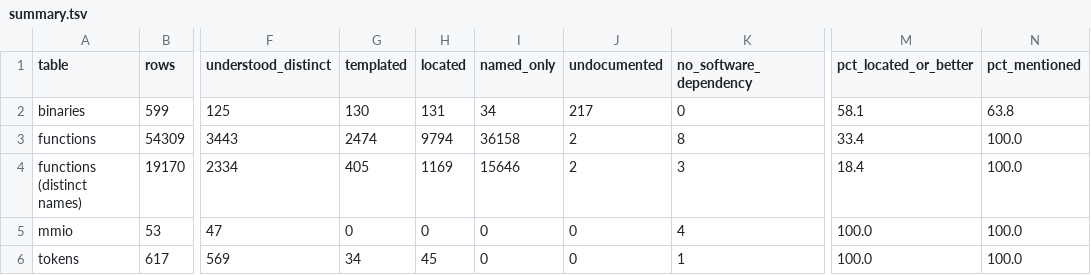
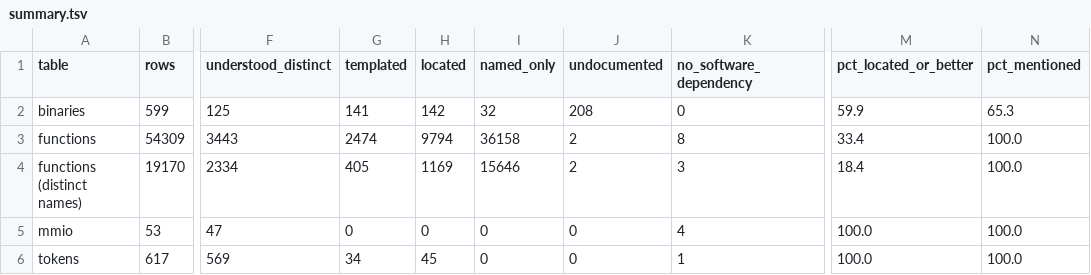
Before and after one commit to jamesbraid/kona, a TSV file: docs/inventory/summary.tsv, drawn as a sheet; only a part is shown, gaps mark what is left out; the diff names each change by its address in the sheet, - before the commit and + after, or states it on an @@ line.

```diff
--- a/docs/inventory/summary.tsv
+++ b/docs/inventory/summary.tsv
-G2 (templated): 130
+G2 (templated): 141
-H2 (located): 131
+H2 (located): 142
-I2 (named_only): 34
+I2 (named_only): 32
-J2 (undocumented): 217
+J2 (undocumented): 208
-M2 (pct_located_or_better): 58.1
+M2 (pct_located_or_better): 59.9
-N2 (pct_mentioned): 63.8
+N2 (pct_mentioned): 65.3
```
Also changed, not shown: docs/inventory/binaries.tsv, 2 other files.
